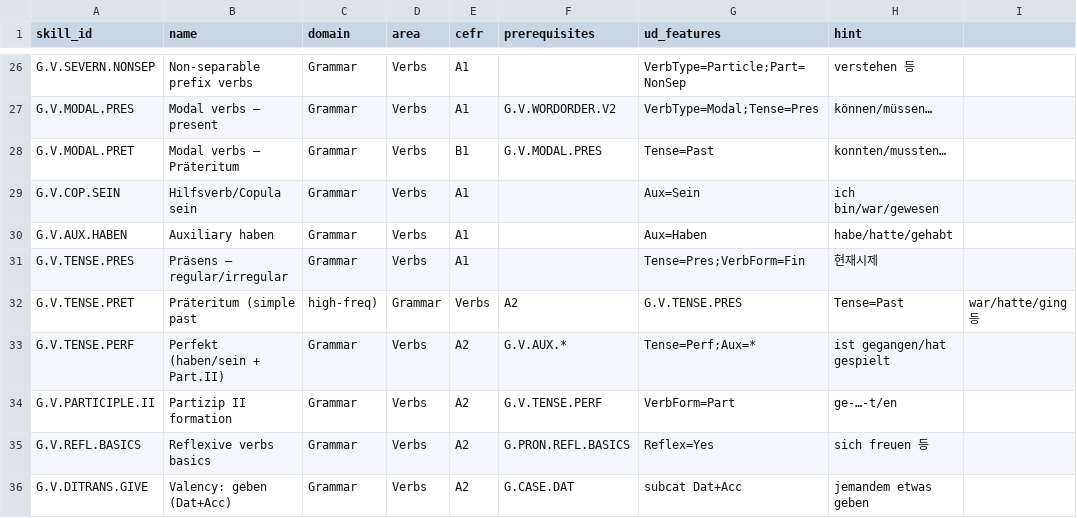
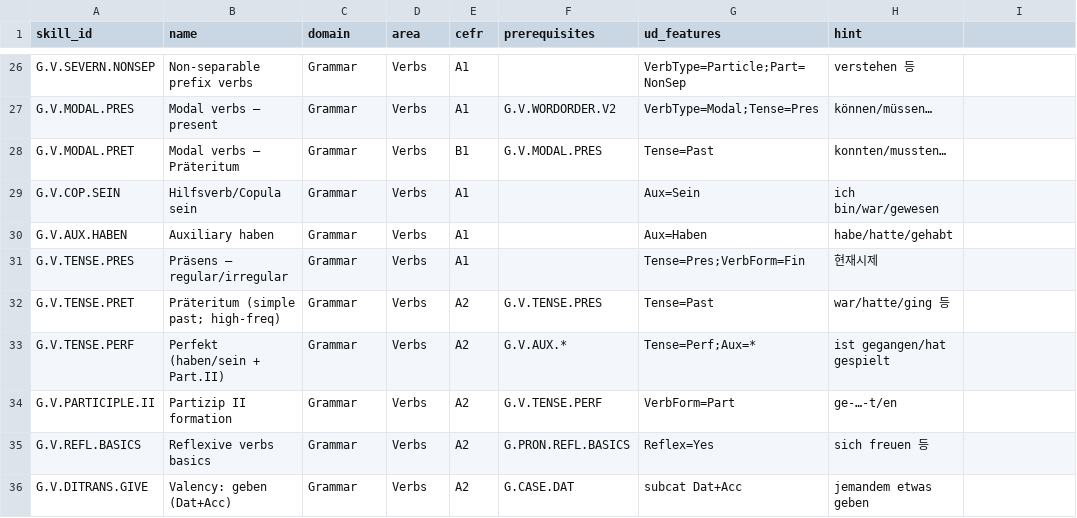
Before and after one commit to YuliSpiel/derdiedas-ai, a CSV file: data/grammar_ontology/skill_tree.csv, drawn as a sheet; only a part is shown, gaps mark what is left out.

```diff
--- a/data/grammar_ontology/skill_tree.csv
+++ b/data/grammar_ontology/skill_tree.csv
@@ -31,3 +31,3 @@ G.V.AUX.HABEN,Auxiliary haben,Grammar,Verbs,A1,,Aux=Haben,habe/hatte/gehabt
 G.V.TENSE.PRES,Präsens – regular/irregular,Grammar,Verbs,A1,,Tense=Pres;VerbForm=Fin,현재시제
-G.V.TENSE.PRET,Präteritum (simple past, high-freq),Grammar,Verbs,A2,G.V.TENSE.PRES,Tense=Past,war/hatte/ging 등
+G.V.TENSE.PRET,Präteritum (simple past; high-freq),Grammar,Verbs,A2,G.V.TENSE.PRES,Tense=Past,war/hatte/ging 등
 G.V.TENSE.PERF,Perfekt (haben/sein + Part.II),Grammar,Verbs,A2,G.V.AUX.*,Tense=Perf;Aux=*,ist gegangen/hat gespielt
```
